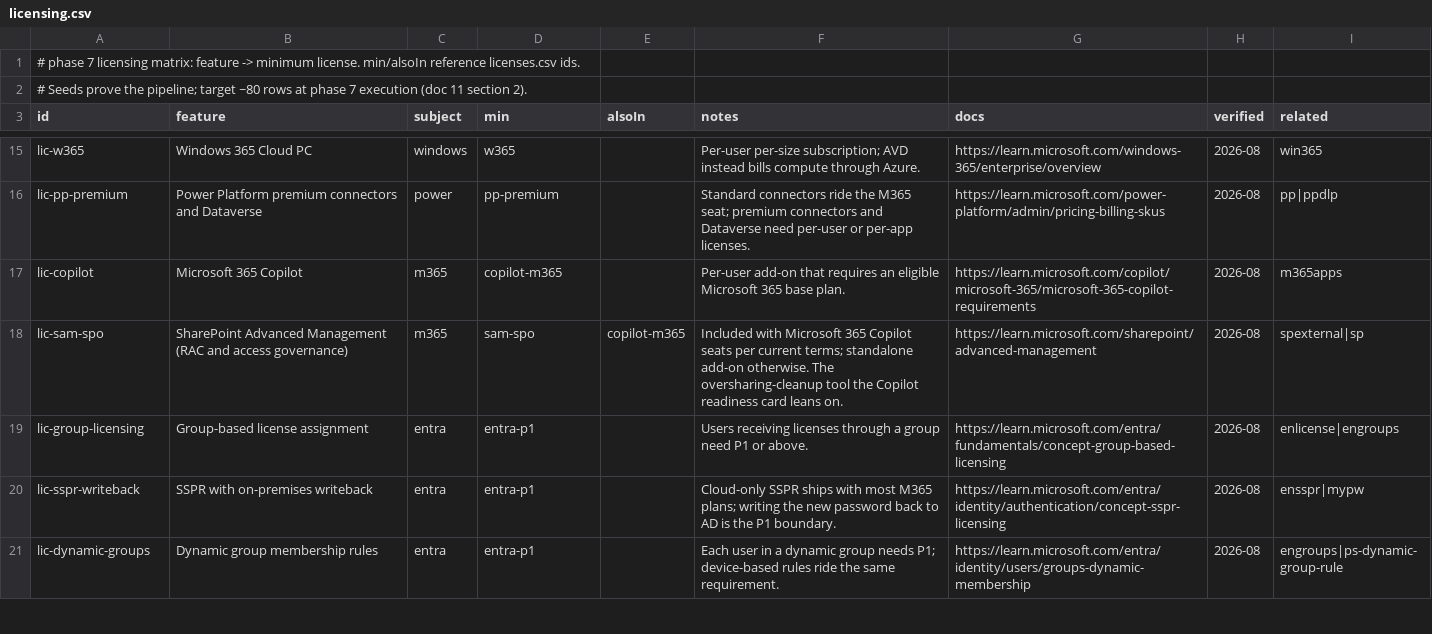
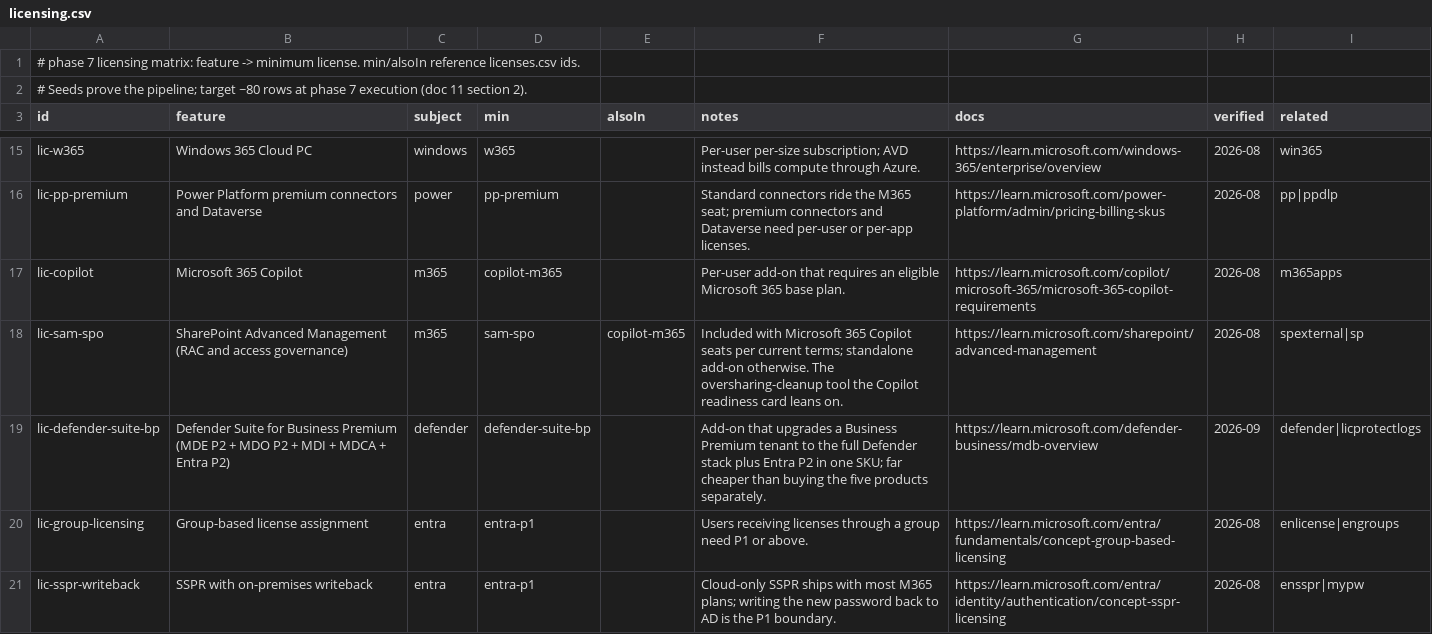
Before and after one commit to Compyra/ms.labidi.eu, a CSV file: content/licensing.csv, drawn as a sheet; only a part is shown, gaps mark what is left out; the shorter side is filled out with more unchanged rows.

```diff
--- a/content/licensing.csv
+++ b/content/licensing.csv
@@ -18,2 +18,3 @@ lic-copilot,Microsoft 365 Copilot,m365,copilot-m365,,Per-user add-on that requir
 lic-sam-spo,SharePoint Advanced Management (RAC and access governance),m365,sam-spo,copilot-m365,Included with Microsoft 365 Copilot seats per current terms; standalone add-on otherwise. The oversharing-cleanup tool the Copilot readiness card leans on.,https://learn.microsoft.com/sharepoint/advanced-management,2026-08,spexternal|sp
+lic-defender-suite-bp,Defender Suite for Business Premium (MDE P2 + MDO P2 + MDI + MDCA + Entra P2),defender,defender-suite-bp,,Add-on that upgrades a Business Premium tenant to the full Defender stack plus Entra P2 in one SKU; far cheaper than buying the five products separately.,https://learn.microsoft.com/defender-business/mdb-overview,2026-09,defender|licprotectlogs
 lic-group-licensing,Group-based license assignment,entra,entra-p1,,Users receiving licenses through a group need P1 or above.,https://learn.microsoft.com/entra/fundamentals/concept-group-based-licensing,2026-08,enlicense|engroups
```
Also changed, not shown: content/enrich-licensing.csv, content/licenses.csv, 16 other files.
